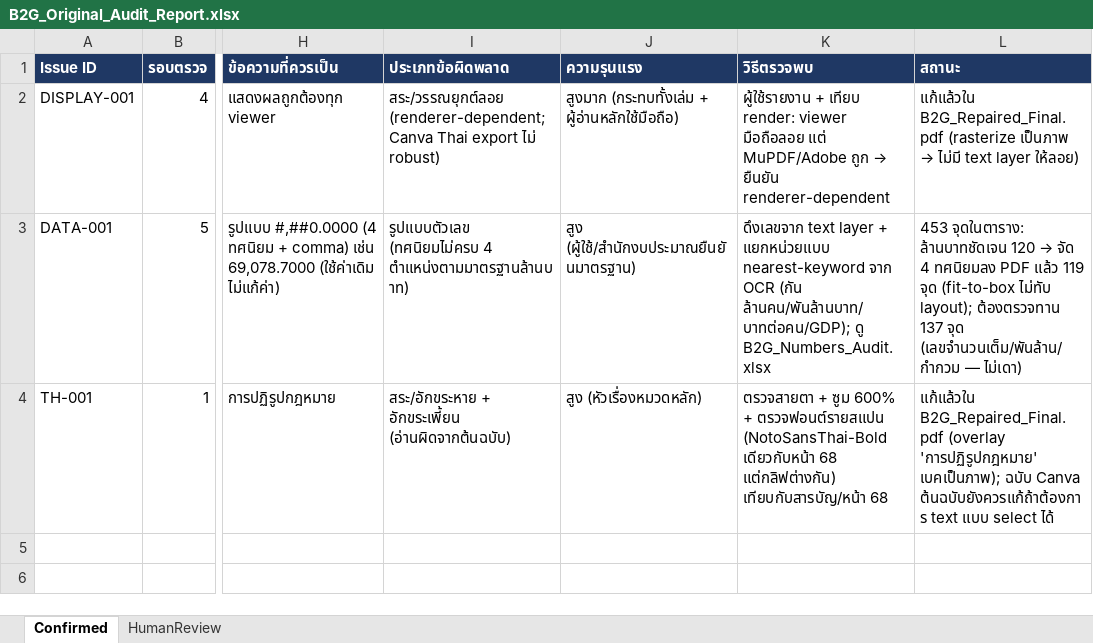
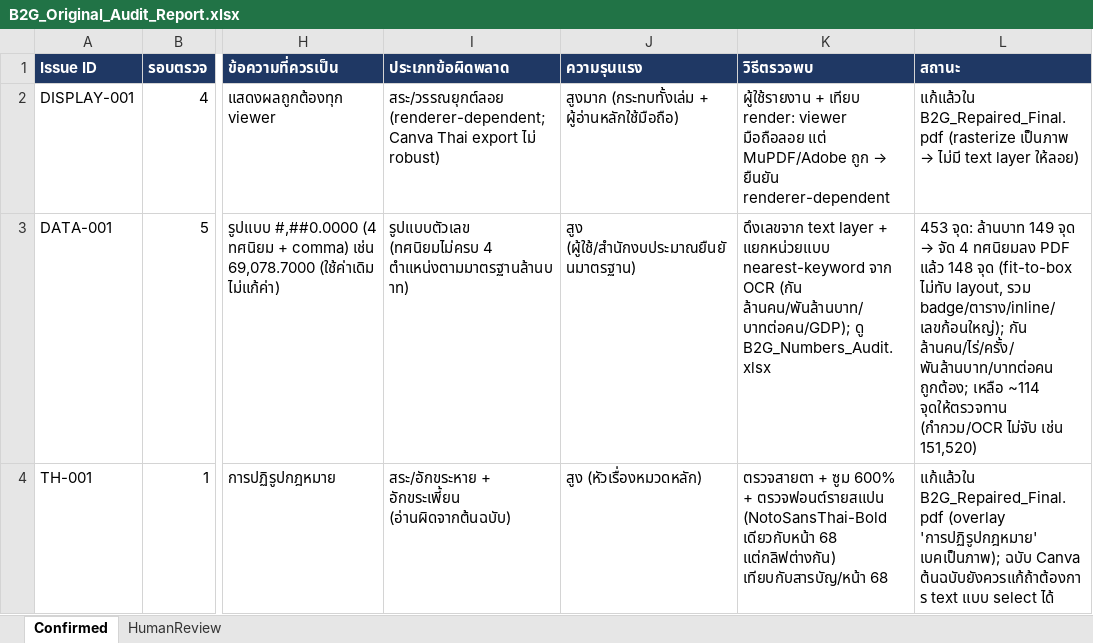
Before and after one commit to Netthip/b2g-thai-pdf-repair, an Excel workbook: output/audit_reports/B2G_Original_Audit_Report.xlsx, sheet Confirmed, drawn as a sheet; only a part is shown, gaps mark what is left out; values as stored, in another font and other column widths than the file's, no borders; the diff names each change by its address in the sheet, - before the commit and + after, or states it on an @@ line.

```diff
--- a/output/audit_reports/B2G_Original_Audit_Report.xlsx (sheet Confirmed)
+++ b/output/audit_reports/B2G_Original_Audit_Report.xlsx (sheet Confirmed)
@@ L3 (สถานะ): 453 จุดในตาราง: ล้านบาทชัดเจน 120 → จัด 4 ทศนิยมลง PDF แล้ว 119 จุด (fit-to-box ไม่ทับ layout); ต้องตรวจทาน 137 จุด (เลขจำนวนเต็ม/พันล้าน/กำกวม — ไม่เดา) → 453 จุด: ล้านบาท 149 จุด → จัด 4 ทศนิยมลง PDF แล้ว 148 จุด (fit-to-box ไม่ทับ layout, รวม badge/ตาราง/inline/เลขก้อนใหญ่); กัน ล้านคน/ไร่/ครั้ง/พันล้านบาท/บาทต่อคน ถูกต้อง; เหลือ ~114 จุดให้ตรวจทาน (กำกวม/OCR ไม่จับ เช่น 151,520) @@
```
Also changed, not shown: output/audit_reports/B2G_Numbers_Audit.xlsx, 7 other files.
